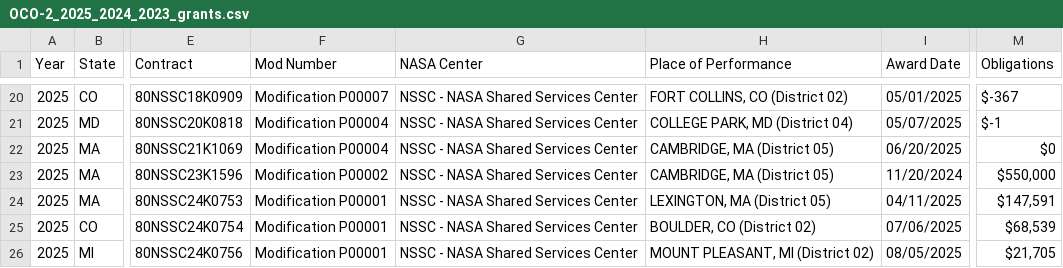
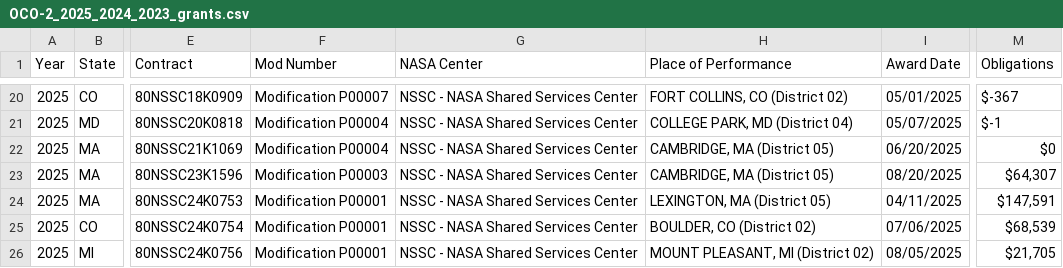
Before and after one commit to planetary-society/nasa-contracts, a CSV file: filtered/OCO-2_2025_2024_2023_grants.csv, drawn as a sheet; only a part is shown, gaps mark what is left out; the diff covers the shown part only; the diff names each change by its address in the sheet, - before the commit and + after, or states it on an @@ line.

```diff
--- a/filtered/OCO-2_2025_2024_2023_grants.csv
+++ b/filtered/OCO-2_2025_2024_2023_grants.csv
-F23 (Mod Number): Modification P00002
+F23 (Mod Number): Modification P00003
-I23 (Award Date): 11/20/2024
+I23 (Award Date): 08/20/2025
-M23 (Obligations): $550,000
+M23 (Obligations): $64,307
```
Also changed, not shown: 1 added row elsewhere in this file, filtered/Aqua_2025_2024_2023_grants.csv, filtered/MAVEN_2025_2024_2023_contracts.csv, 6 other files.
